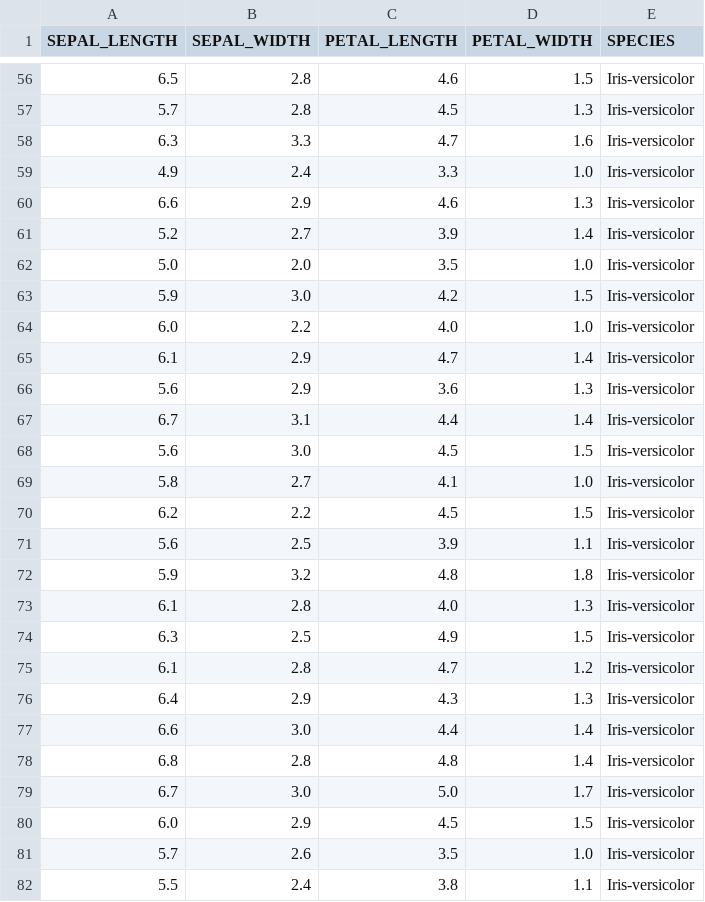
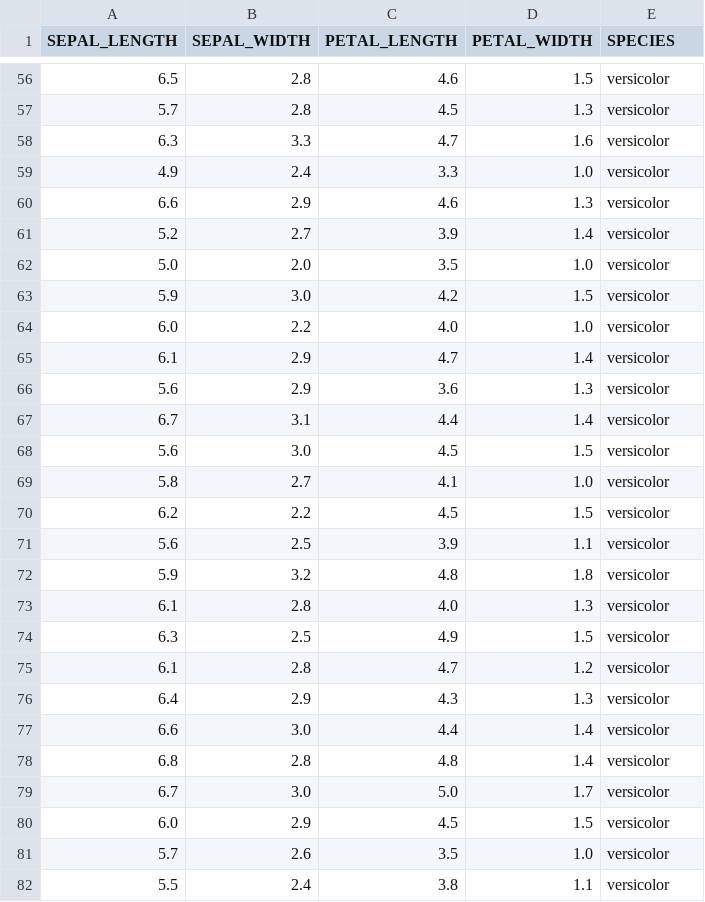
Before and after one commit to Office-of-Data-and-Efficiency/snowflake_foundations, a CSV file: data/iris.csv, drawn as a sheet; only a part is shown, gaps mark what is left out; the diff covers the shown part only.

```diff
--- a/data/iris.csv
+++ b/data/iris.csv
@@ -56,27 +56,27 @@ SEPAL_LENGTH,SEPAL_WIDTH,PETAL_LENGTH,PETAL_WIDTH,SPECIES
-6.5,2.8,4.6,1.5,Iris-versicolor
-5.7,2.8,4.5,1.3,Iris-versicolor
-6.3,3.3,4.7,1.6,Iris-versicolor
-4.9,2.4,3.3,1.0,Iris-versicolor
-6.6,2.9,4.6,1.3,Iris-versicolor
-5.2,2.7,3.9,1.4,Iris-versicolor
-5.0,2.0,3.5,1.0,Iris-versicolor
-5.9,3.0,4.2,1.5,Iris-versicolor
-6.0,2.2,4.0,1.0,Iris-versicolor
-6.1,2.9,4.7,1.4,Iris-versicolor
-5.6,2.9,3.6,1.3,Iris-versicolor
-6.7,3.1,4.4,1.4,Iris-versicolor
-5.6,3.0,4.5,1.5,Iris-versicolor
-5.8,2.7,4.1,1.0,Iris-versicolor
-6.2,2.2,4.5,1.5,Iris-versicolor
-5.6,2.5,3.9,1.1,Iris-versicolor
-5.9,3.2,4.8,1.8,Iris-versicolor
-6.1,2.8,4.0,1.3,Iris-versicolor
-6.3,2.5,4.9,1.5,Iris-versicolor
-6.1,2.8,4.7,1.2,Iris-versicolor
-6.4,2.9,4.3,1.3,Iris-versicolor
-6.6,3.0,4.4,1.4,Iris-versicolor
-6.8,2.8,4.8,1.4,Iris-versicolor
-6.7,3.0,5.0,1.7,Iris-versicolor
-6.0,2.9,4.5,1.5,Iris-versicolor
-5.7,2.6,3.5,1.0,Iris-versicolor
-5.5,2.4,3.8,1.1,Iris-versicolor
+6.5,2.8,4.6,1.5,versicolor
+5.7,2.8,4.5,1.3,versicolor
+6.3,3.3,4.7,1.6,versicolor
+4.9,2.4,3.3,1.0,versicolor
+6.6,2.9,4.6,1.3,versicolor
+5.2,2.7,3.9,1.4,versicolor
+5.0,2.0,3.5,1.0,versicolor
+5.9,3.0,4.2,1.5,versicolor
+6.0,2.2,4.0,1.0,versicolor
+6.1,2.9,4.7,1.4,versicolor
+5.6,2.9,3.6,1.3,versicolor
+6.7,3.1,4.4,1.4,versicolor
+5.6,3.0,4.5,1.5,versicolor
+5.8,2.7,4.1,1.0,versicolor
+6.2,2.2,4.5,1.5,versicolor
+5.6,2.5,3.9,1.1,versicolor
+5.9,3.2,4.8,1.8,versicolor
+6.1,2.8,4.0,1.3,versicolor
+6.3,2.5,4.9,1.5,versicolor
+6.1,2.8,4.7,1.2,versicolor
+6.4,2.9,4.3,1.3,versicolor
+6.6,3.0,4.4,1.4,versicolor
+6.8,2.8,4.8,1.4,versicolor
+6.7,3.0,5.0,1.7,versicolor
+6.0,2.9,4.5,1.5,versicolor
+5.7,2.6,3.5,1.0,versicolor
+5.5,2.4,3.8,1.1,versicolor
```
Also changed, not shown: 123 edited cells elsewhere in this file, 2 other files.
